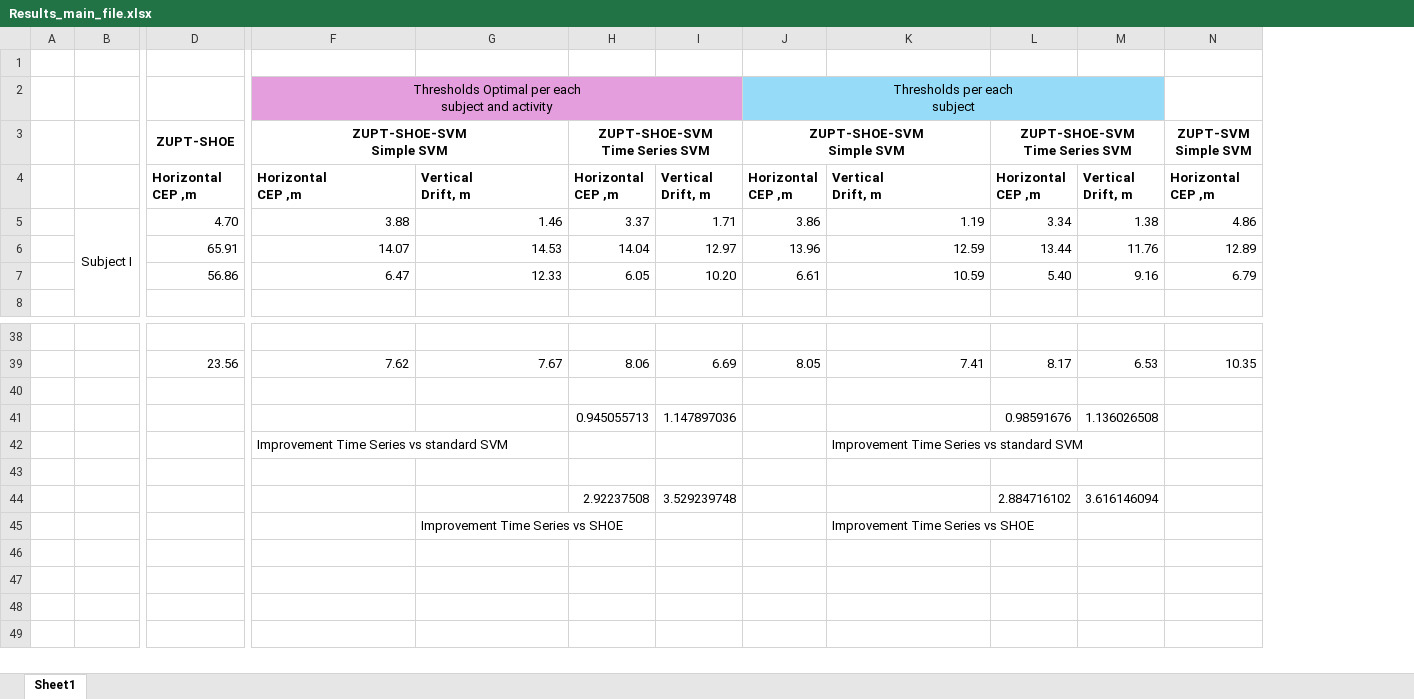
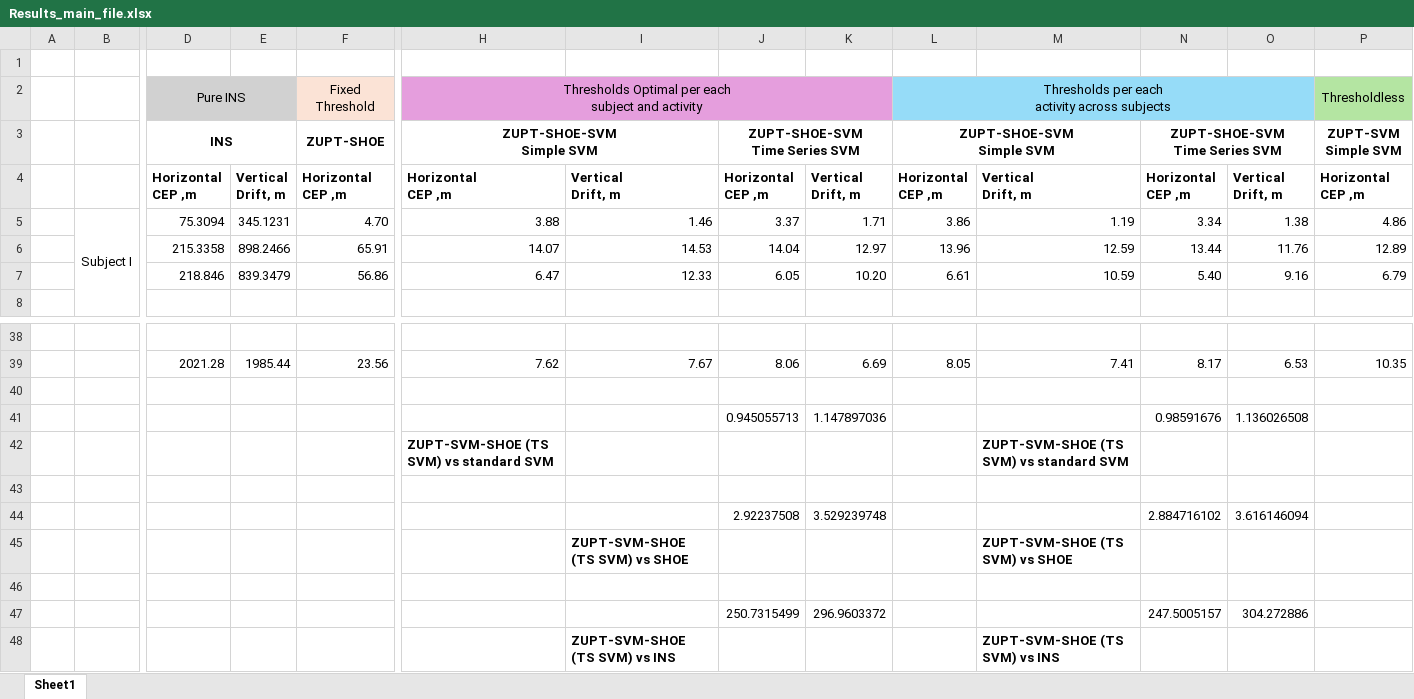
Before and after one commit to esangeni/Effect-of-Adding-Time-Correlation-to-SVM-based-Motion-Classification-in-Pedestrian-Navigation, an Excel workbook: Navigation Solutions/Results_main_file.xlsx, sheet Sheet1, drawn as a sheet; only a part is shown, gaps mark what is left out; values as stored, in another font and other column widths than the file's, no borders; removed rows and columns are numbered as before the commit, all else as after; rows hold the shown columns only; ↵ is a line break in a cell; the diff names each change by its address in the sheet, - before the commit and + after, or states it on an @@ line.

Commit message:
5.3-main- Updated INS results on the Excel file with results.

```diff
--- a/Navigation Solutions/Results_main_file.xlsx (sheet Sheet1)
+++ b/Navigation Solutions/Results_main_file.xlsx (sheet Sheet1)
+column D, rows 3-7: INS | Horizontal ↵ CEP ,m | 75.3094 | 215.3358 | 218.846; row 39: 2021.28
+column E, rows 4-7: Vertical ↵ Drift, m | 345.1231 | 898.2466 | 839.3479; row 39: 1985.44
-row 2:  |  |  | Thresholds Optimal per each ↵ subject and activity |  |  |  | Thresholds per each ↵ subject
+row 2:  |  | Pure INS |  | Fixed Threshold | Thresholds Optimal per each ↵ subject and activity |  |  |  | Thresholds per each ↵ activity across subjects |  |  |  | Thresholdless
-row 42:  |  |  | Improvement Time Series vs standard SVM |  |  |  |  | Improvement Time Series vs standard SVM
+row 42:  |  |  |  |  | ZUPT-SVM-SHOE (TS SVM) vs standard SVM |  |  |  |  | ZUPT-SVM-SHOE (TS SVM) vs standard SVM
+row 45:  |  |  |  |  |  | ZUPT-SVM-SHOE (TS SVM) vs SHOE |  |  |  | ZUPT-SVM-SHOE (TS SVM) vs SHOE
-row 46:  |  |  |  | Improvement Time Series vs SHOE |  |  |  | Improvement Time Series vs SHOE
+row 46: (empty)
+row 47:  |  |  |  |  |  |  | 250.7315499 | 296.9603372 |  |  | 247.5005157 | 304.272886
+row 48:  |  |  |  |  |  | ZUPT-SVM-SHOE (TS SVM) vs INS |  |  |  | ZUPT-SVM-SHOE (TS SVM) vs INS
```
Also changed, not shown: formulas that keep their value, 1 other file.
